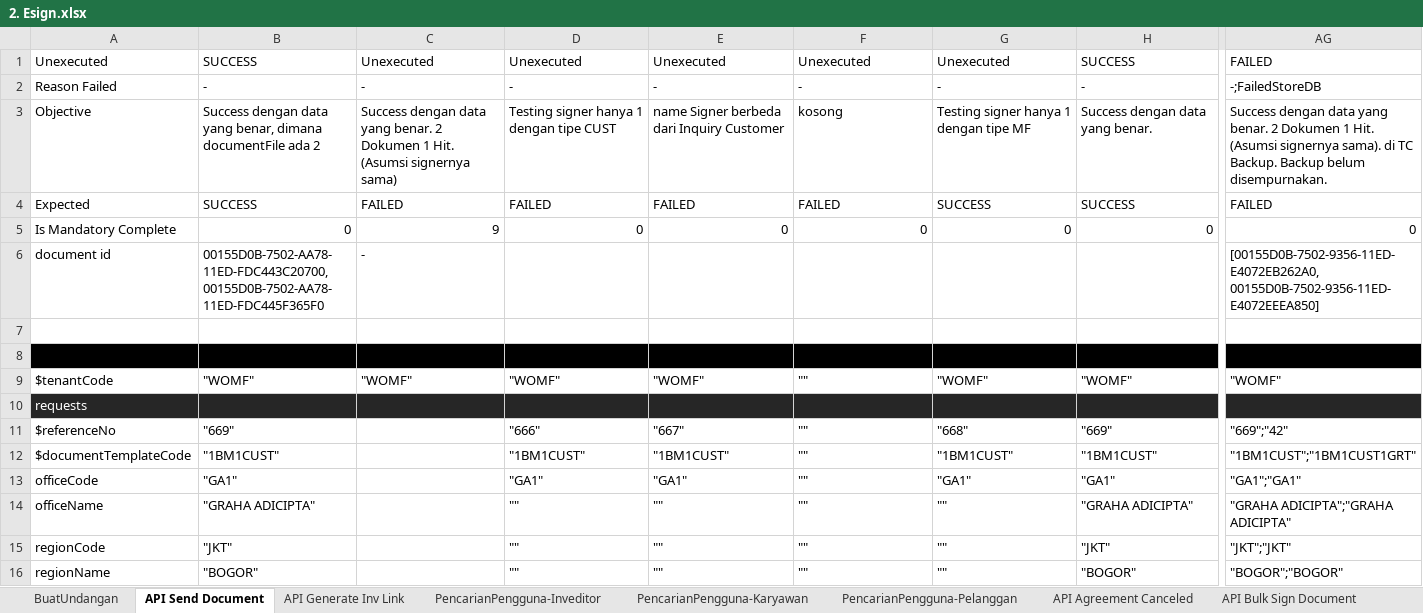
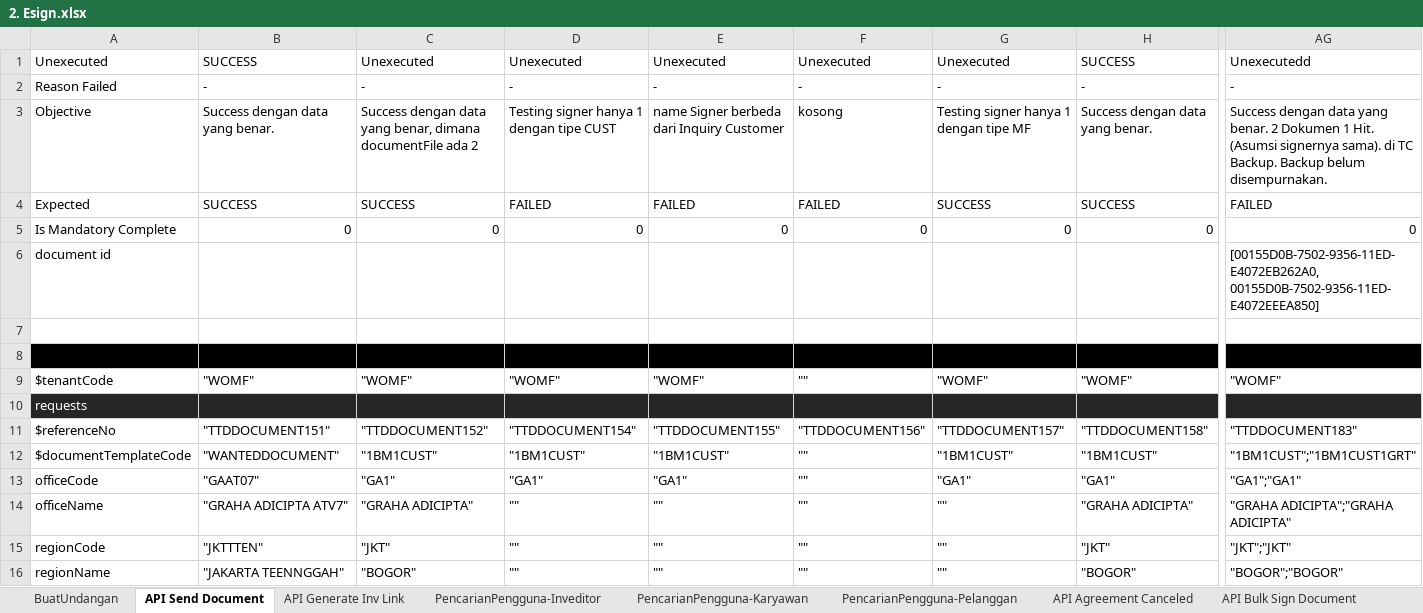
Before and after one commit to qcadins/ATeSign, an Excel workbook: Excel/2. Esign.xlsx, sheet API Send Document, drawn as a sheet; only a part is shown, gaps mark what is left out; values as stored, in another font and other column widths than the file's, no borders; conditional formats not drawn; the diff covers the shown part only; the diff names each change by its address in the sheet, - before the commit and + after, or states it on an @@ line.

```diff
--- a/Excel/2. Esign.xlsx (sheet API Send Document)
+++ b/Excel/2. Esign.xlsx (sheet API Send Document)
-AG1: FAILED
+AG1: Unexecutedd
-AG2: -;FailedStoreDB
+AG2: -
-B3: Success dengan data yang benar, dimana documentFile ada 2
+B3: Success dengan data yang benar.
-C3: …data yang benar. 2 Dokumen 1 Hit. (Asumsi signernya sama)
+C3: …data yang benar, dimana documentFile ada 2
-C4: FAILED
+C4: SUCCESS
-C5: 9
+C5: 0
-B6: 00155D0B-7502-AA78-11ED-FDC443C20700, 00155D0B-7502-AA78-11ED-FDC445F365F0
+B6: (empty)
-C6: -
+C6: (empty)
-B11: "669"
+B11: "TTDDOCUMENT151"
-C11: (empty)
+C11: "TTDDOCUMENT152"
-D11: "666"
+D11: "TTDDOCUMENT154"
-E11: "667"
+E11: "TTDDOCUMENT155"
-F11: ""
+F11: "TTDDOCUMENT156"
-G11: "668"
+G11: "TTDDOCUMENT157"
-H11: "669"
+H11: "TTDDOCUMENT158"
-AG11: "669";"42"
+AG11: "TTDDOCUMENT183"
-B12: "1BM1CUST"
+B12: "WANTEDDOCUMENT"
-C12: (empty)
+C12: "1BM1CUST"
-B13: "GA1"
+B13: "GAAT07"
-C13: (empty)
+C13: "GA1"
-B14: "GRAHA ADICIPTA"
+B14: "GRAHA ADICIPTA ATV7"
-C14: (empty)
+C14: "GRAHA ADICIPTA"
-B15: "JKT"
+B15: "JKTTTEN"
-C15: (empty)
+C15: "JKT"
-B16: "BOGOR"
+B16: "JAKARTA TEENNGGAH"
-C16: (empty)
+C16: "BOGOR"
```
Also changed, not shown: 1 added row, 1 removed row and 63 edited cells elsewhere in this sheet, sheet Send to Sign, sheet BuatUndangan, sheet API Agreement Canceled, sheet All Send then Sign, sheet PengaturanDokumen, sheet Tenant, 12 more sheets, other sheet tabs, formulas that keep their value, Excel/2.1 Esign - Full API Services.xlsx.
